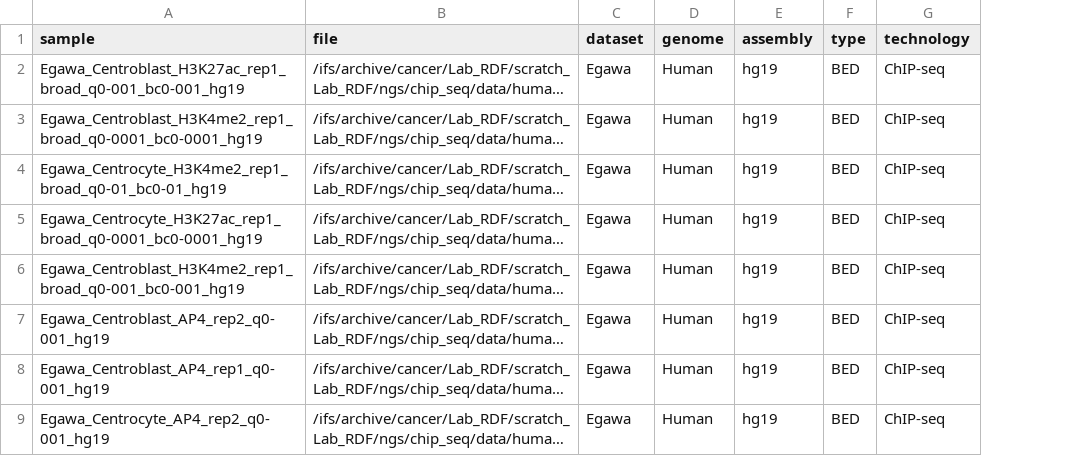
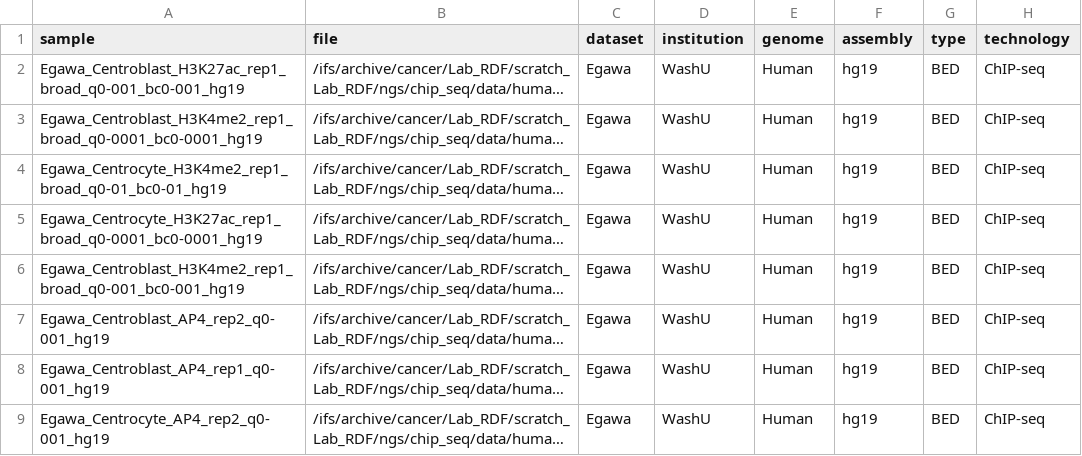
Before and after one commit to antonybholmes/go-beds, a TSV file: scripts/samples.tsv, drawn as a sheet; only a part is shown; long unchanged cells end in …; the diff names each change by its address in the sheet, - before the commit and + after, or states it on an @@ line.

Commit message:
Added: Beds now supports institution for default institution ordering

```diff
--- a/scripts/samples.tsv
+++ b/scripts/samples.tsv
+column D (institution), rows 2-9: all WashU
```
Also changed, not shown: 2 other files.
